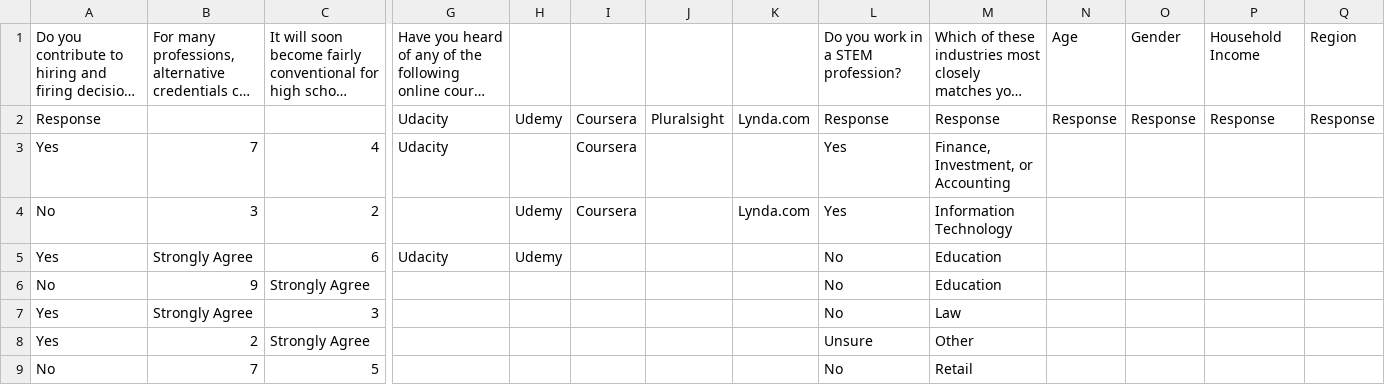
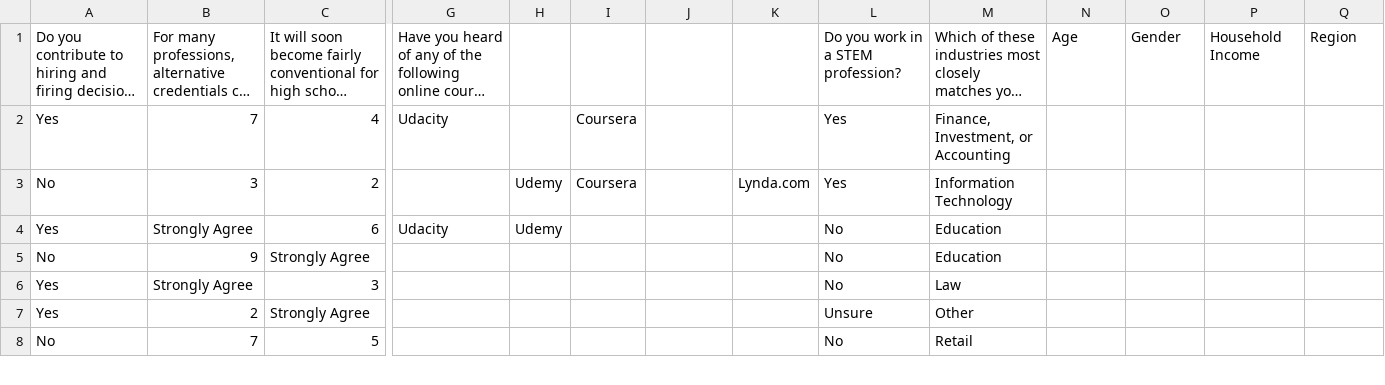
Before and after one commit to Vandivier/data-science-practice, a CSV file: stata/udacity-exploratory-analysis/data-condensed/CSV/Alternative Creds Baseline Attitudinal.csv, drawn as a sheet; only a part is shown, gaps mark what is left out; long unchanged cells end in …; rows hold the shown columns only; the diff names each change by its address in the sheet, - before the commit and + after, or states it on an @@ line.

Commit message:
remove extraneous row

```diff
--- a/stata/udacity-exploratory-analysis/data-condensed/CSV/Alternative Creds Baseline Attitudinal.csv
+++ b/stata/udacity-exploratory-analysis/data-condensed/CSV/Alternative Creds Baseline Attitudinal.csv
-row 2: Response |  |  | Udacity | Udemy | Coursera | Pluralsight | Lynda.com | Response | Response | Response | Response | Response | Response
```
